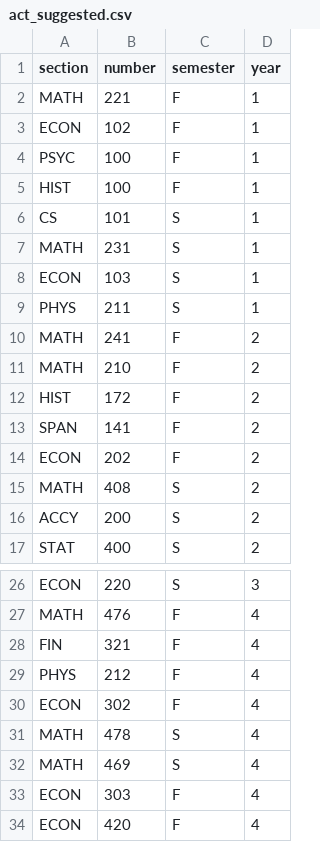
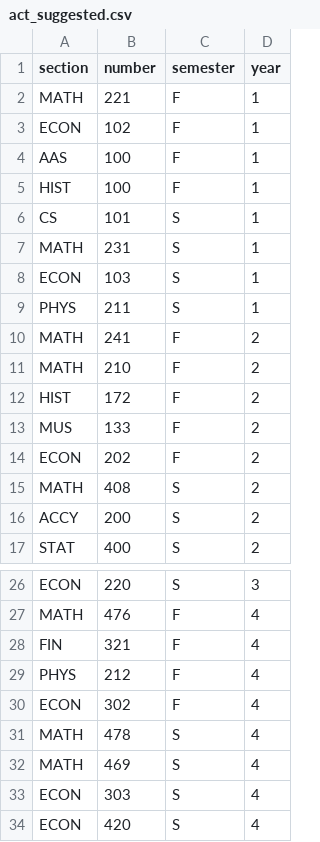
Before and after one commit to cs467-12-16/cj-scrapers, a CSV file: txt/act_suggested.csv, drawn as a sheet; only a part is shown, gaps mark what is left out.

Commit message:
finally have all the data we need I think

```diff
--- a/txt/act_suggested.csv
+++ b/txt/act_suggested.csv
@@ -3,3 +3,3 @@ MATH,221,F,1
 ECON,102,F,1
-PSYC,100,F,1
+AAS,100,F,1
 HIST,100,F,1
@@ -12,3 +12,3 @@ MATH,210,F,2
 HIST,172,F,2
-SPAN,141,F,2
+MUS,133,F,2
 ECON,202,F,2
@@ -32,3 +32,3 @@ MATH,478,S,4
 MATH,469,S,4
-ECON,303,F,4
-ECON,420,F,4
+ECON,303,S,4
+ECON,420,S,4
```
Also changed, not shown: txt/ce_suggested.csv, txt/ee_suggested.csv, 25 other files.
